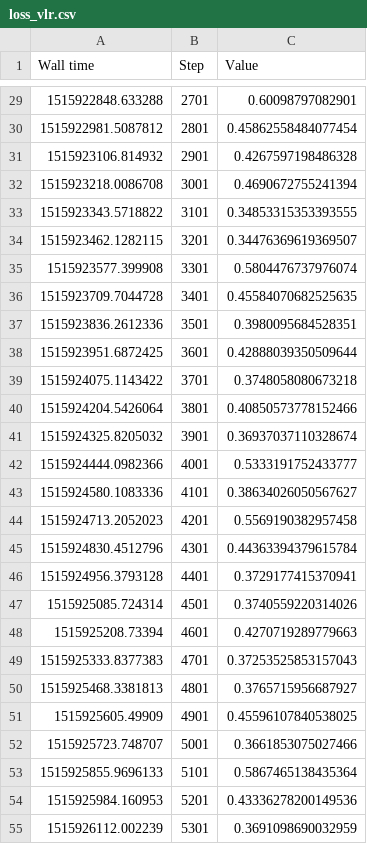
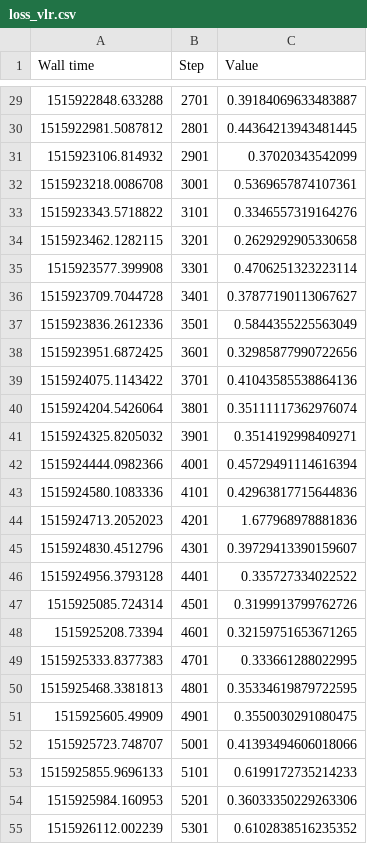
Before and after one commit to fluque1995/cv-project, a CSV file: report/csv/loss_vlr.csv, drawn as a sheet; only a part is shown, gaps mark what is left out; the diff covers the shown part only.

```diff
--- a/report/csv/loss_vlr.csv
+++ b/report/csv/loss_vlr.csv
@@ -29,27 +29,27 @@ Wall time,Step,Value
-1515922848.633288,2701,0.60098797082901
-1515922981.5087812,2801,0.45862558484077454
-1515923106.814932,2901,0.4267597198486328
-1515923218.0086708,3001,0.4690672755241394
-1515923343.5718822,3101,0.34853315353393555
-1515923462.1282115,3201,0.34476369619369507
-1515923577.399908,3301,0.5804476737976074
-1515923709.7044728,3401,0.45584070682525635
-1515923836.2612336,3501,0.3980095684528351
-1515923951.6872425,3601,0.42888039350509644
-1515924075.1143422,3701,0.3748058080673218
-1515924204.5426064,3801,0.40850573778152466
-1515924325.8205032,3901,0.36937037110328674
-1515924444.0982366,4001,0.5333191752433777
-1515924580.1083336,4101,0.38634026050567627
-1515924713.2052023,4201,0.5569190382957458
-1515924830.4512796,4301,0.44363394379615784
-1515924956.3793128,4401,0.3729177415370941
-1515925085.724314,4501,0.3740559220314026
-1515925208.73394,4601,0.4270719289779663
-1515925333.8377383,4701,0.37253525853157043
-1515925468.3381813,4801,0.3765715956687927
-1515925605.49909,4901,0.45596107840538025
-1515925723.748707,5001,0.3661853075027466
-1515925855.9696133,5101,0.5867465138435364
-1515925984.160953,5201,0.43336278200149536
-1515926112.002239,5301,0.3691098690032959
+1515922848.633288,2701,0.39184069633483887
+1515922981.5087812,2801,0.44364213943481445
+1515923106.814932,2901,0.37020343542099
+1515923218.0086708,3001,0.5369657874107361
+1515923343.5718822,3101,0.3346557319164276
+1515923462.1282115,3201,0.2629292905330658
+1515923577.399908,3301,0.4706251323223114
+1515923709.7044728,3401,0.37877190113067627
+1515923836.2612336,3501,0.5844355225563049
+1515923951.6872425,3601,0.32985877990722656
+1515924075.1143422,3701,0.41043585538864136
+1515924204.5426064,3801,0.35111117362976074
+1515924325.8205032,3901,0.3514192998409271
+1515924444.0982366,4001,0.45729491114616394
+1515924580.1083336,4101,0.42963817715644836
+1515924713.2052023,4201,1.677968978881836
+1515924830.4512796,4301,0.39729413390159607
+1515924956.3793128,4401,0.335727334022522
+1515925085.724314,4501,0.3199913799762726
+1515925208.73394,4601,0.32159751653671265
+1515925333.8377383,4701,0.333661288022995
+1515925468.3381813,4801,0.35334619879722595
+1515925605.49909,4901,0.3550030291080475
+1515925723.748707,5001,0.41393494606018066
+1515925855.9696133,5101,0.6199172735214233
+1515925984.160953,5201,0.36033350229263306
+1515926112.002239,5301,0.6102838516235352
```
Also changed, not shown: 111 edited cells elsewhere in this file, report/csv/loss_adam.csv, report/csv/loss_vlr_wd.csv, 1 other file.
